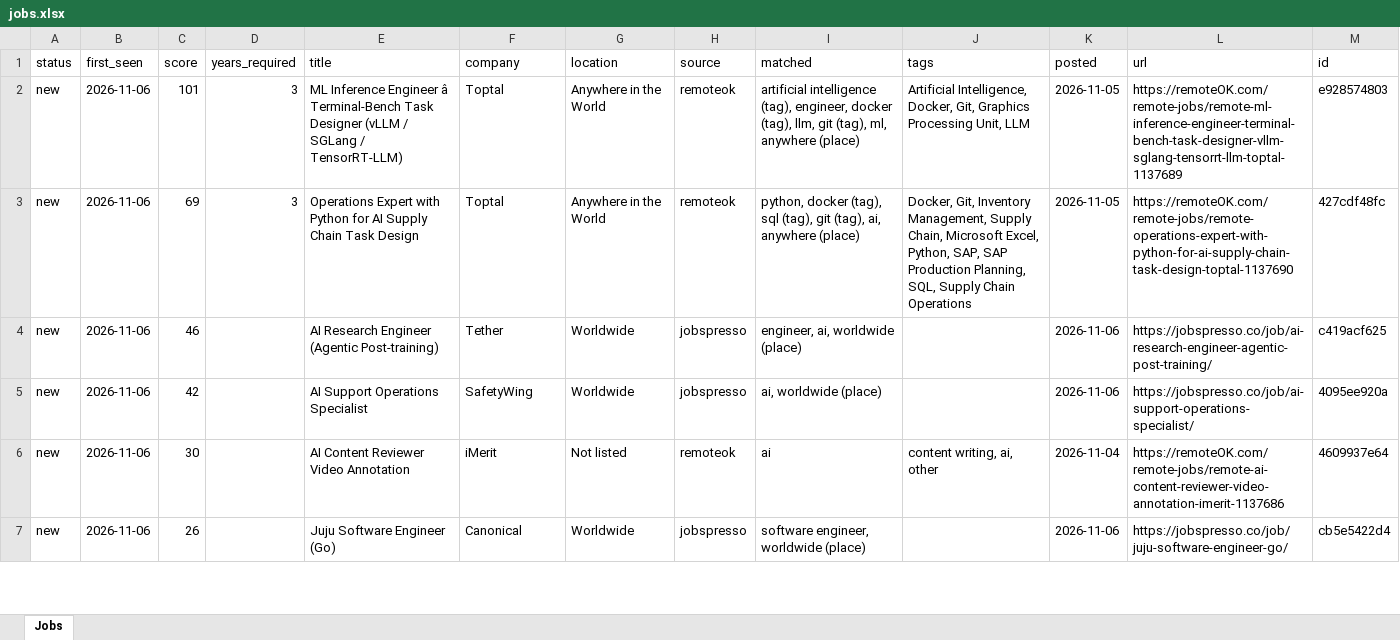
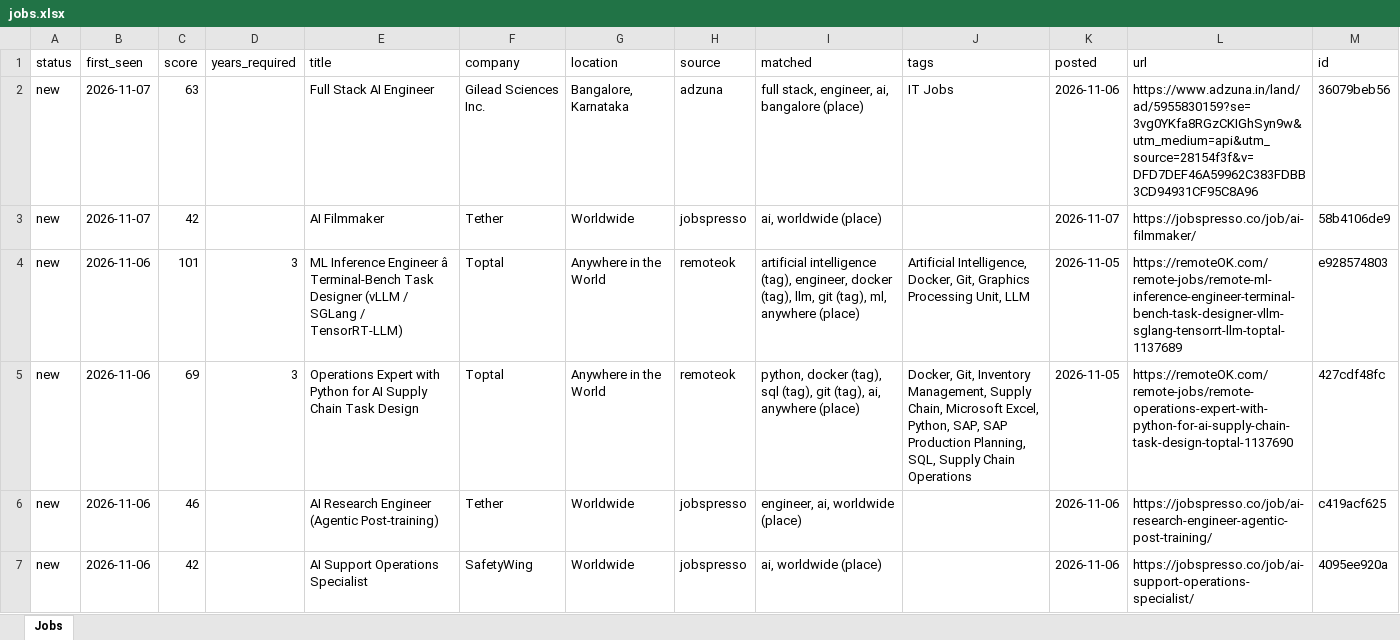
Before and after one commit to KrishnaVamshi31/jobradar, an Excel workbook: data/jobs.xlsx, sheet Jobs, drawn as a sheet; only a part is shown; the shorter side is filled out with more unchanged rows; values as stored, in another font and other column widths than the file's, no borders; the diff names each change by its address in the sheet, - before the commit and + after, or states it on an @@ line.

```diff
--- a/data/jobs.xlsx (sheet Jobs)
+++ b/data/jobs.xlsx (sheet Jobs)
+row 2: new | 2026-11-07 | 63 |  | Full Stack AI Engineer | Gilead Sciences Inc. | Bangalore, Karnataka | adzuna | full stack, engineer, ai, bangalore (place) | IT Jobs | 2026-11-06 | https://www.adzuna.in/land/ad/5955830159?se=3vg0YKfa8RGzCKIGhSyn9w&utm_medium=api&utm_source=28154f3f&v=DFD7DEF46A59962C383FDBB3CD94931CF95C8A96 | 36079beb56
+row 3: new | 2026-11-07 | 42 |  | AI Filmmaker | Tether | Worldwide | jobspresso | ai, worldwide (place) |  | 2026-11-07 | https://jobspresso.co/job/ai-filmmaker/ | 58b4106de9
```
Also changed, not shown: 1 other file.
